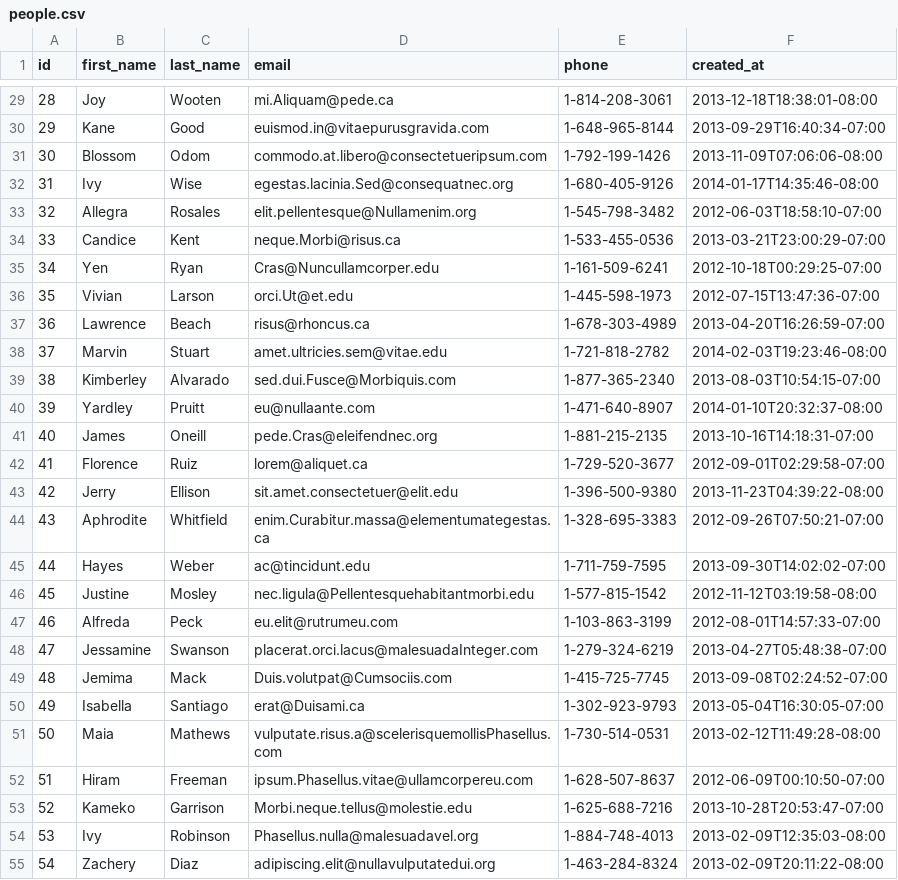
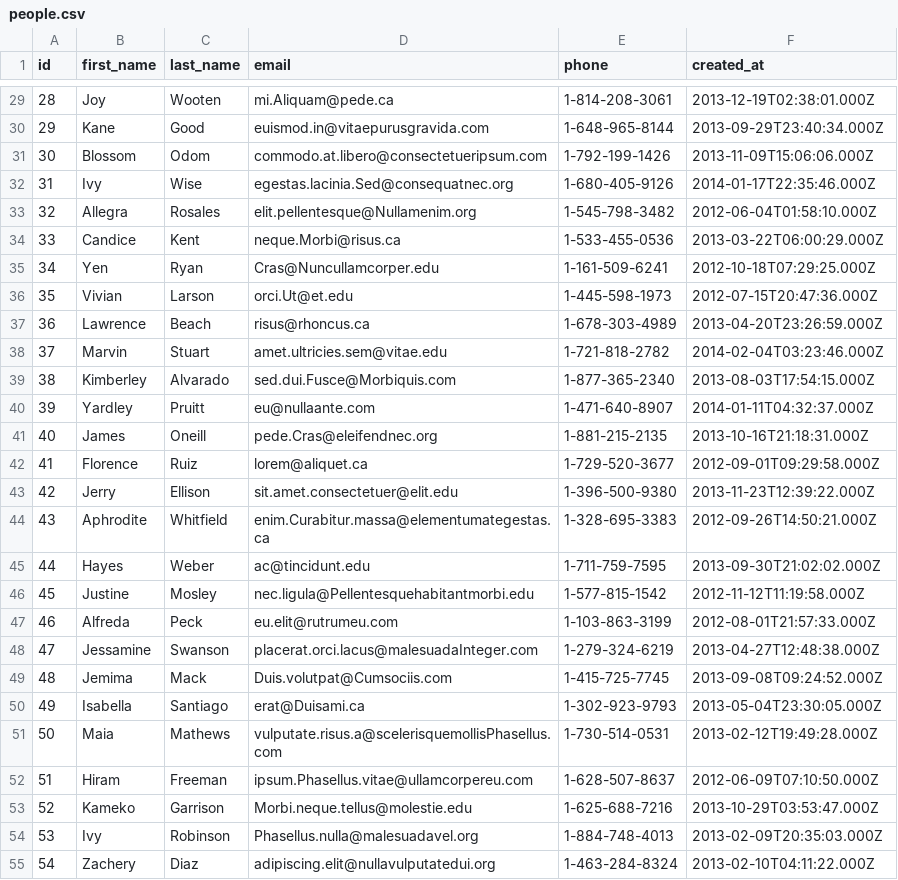
Before and after one commit to prime-fox-2020/parsing-data, a CSV file: people.csv, drawn as a sheet; only a part is shown, gaps mark what is left out; the diff covers the shown part only.

```diff
--- a/people.csv
+++ b/people.csv
@@ -29,27 +29,27 @@ id,first_name,last_name,email,phone,created_at
-28,Joy,Wooten,mi.Aliquam@pede.ca,1-814-208-3061,2013-12-18T18:38:01-08:00
-29,Kane,Good,euismod.in@vitaepurusgravida.com,1-648-965-8144,2013-09-29T16:40:34-07:00
-30,Blossom,Odom,commodo.at.libero@consectetueripsum.com,1-792-199-1426,2013-11-09T07:06:06-08:00
-31,Ivy,Wise,egestas.lacinia.Sed@consequatnec.org,1-680-405-9126,2014-01-17T14:35:46-08:00
-32,Allegra,Rosales,elit.pellentesque@Nullamenim.org,1-545-798-3482,2012-06-03T18:58:10-07:00
-33,Candice,Kent,neque.Morbi@risus.ca,1-533-455-0536,2013-03-21T23:00:29-07:00
-34,Yen,Ryan,Cras@Nuncullamcorper.edu,1-161-509-6241,2012-10-18T00:29:25-07:00
-35,Vivian,Larson,orci.Ut@et.edu,1-445-598-1973,2012-07-15T13:47:36-07:00
-36,Lawrence,Beach,risus@rhoncus.ca,1-678-303-4989,2013-04-20T16:26:59-07:00
-37,Marvin,Stuart,amet.ultricies.sem@vitae.edu,1-721-818-2782,2014-02-03T19:23:46-08:00
-38,Kimberley,Alvarado,sed.dui.Fusce@Morbiquis.com,1-877-365-2340,2013-08-03T10:54:15-07:00
-39,Yardley,Pruitt,eu@nullaante.com,1-471-640-8907,2014-01-10T20:32:37-08:00
-40,James,Oneill,pede.Cras@eleifendnec.org,1-881-215-2135,2013-10-16T14:18:31-07:00
-41,Florence,Ruiz,lorem@aliquet.ca,1-729-520-3677,2012-09-01T02:29:58-07:00
-42,Jerry,Ellison,sit.amet.consectetuer@elit.edu,1-396-500-9380,2013-11-23T04:39:22-08:00
-43,Aphrodite,Whitfield,enim.Curabitur.massa@elementumategestas.ca,1-328-695-3383,2012-09-26T07:50:21-07:00
-44,Hayes,Weber,ac@tincidunt.edu,1-711-759-7595,2013-09-30T14:02:02-07:00
-45,Justine,Mosley,nec.ligula@Pellentesquehabitantmorbi.edu,1-577-815-1542,2012-11-12T03:19:58-08:00
-46,Alfreda,Peck,eu.elit@rutrumeu.com,1-103-863-3199,2012-08-01T14:57:33-07:00
-47,Jessamine,Swanson,placerat.orci.lacus@malesuadaInteger.com,1-279-324-6219,2013-04-27T05:48:38-07:00
-48,Jemima,Mack,Duis.volutpat@Cumsociis.com,1-415-725-7745,2013-09-08T02:24:52-07:00
-49,Isabella,Santiago,erat@Duisami.ca,1-302-923-9793,2013-05-04T16:30:05-07:00
-50,Maia,Mathews,vulputate.risus.a@scelerisquemollisPhasellus.com,1-730-514-0531,2013-02-12T11:49:28-08:00
-51,Hiram,Freeman,ipsum.Phasellus.vitae@ullamcorpereu.com,1-628-507-8637,2012-06-09T00:10:50-07:00
-52,Kameko,Garrison,Morbi.neque.tellus@molestie.edu,1-625-688-7216,2013-10-28T20:53:47-07:00
-53,Ivy,Robinson,Phasellus.nulla@malesuadavel.org,1-884-748-4013,2013-02-09T12:35:03-08:00
-54,Zachery,Diaz,adipiscing.elit@nullavulputatedui.org,1-463-284-8324,2013-02-09T20:11:22-08:00
+28,Joy,Wooten,mi.Aliquam@pede.ca,1-814-208-3061,2013-12-19T02:38:01.000Z
+29,Kane,Good,euismod.in@vitaepurusgravida.com,1-648-965-8144,2013-09-29T23:40:34.000Z
+30,Blossom,Odom,commodo.at.libero@consectetueripsum.com,1-792-199-1426,2013-11-09T15:06:06.000Z
+31,Ivy,Wise,egestas.lacinia.Sed@consequatnec.org,1-680-405-9126,2014-01-17T22:35:46.000Z
+32,Allegra,Rosales,elit.pellentesque@Nullamenim.org,1-545-798-3482,2012-06-04T01:58:10.000Z
+33,Candice,Kent,neque.Morbi@risus.ca,1-533-455-0536,2013-03-22T06:00:29.000Z
+34,Yen,Ryan,Cras@Nuncullamcorper.edu,1-161-509-6241,2012-10-18T07:29:25.000Z
+35,Vivian,Larson,orci.Ut@et.edu,1-445-598-1973,2012-07-15T20:47:36.000Z
+36,Lawrence,Beach,risus@rhoncus.ca,1-678-303-4989,2013-04-20T23:26:59.000Z
+37,Marvin,Stuart,amet.ultricies.sem@vitae.edu,1-721-818-2782,2014-02-04T03:23:46.000Z
+38,Kimberley,Alvarado,sed.dui.Fusce@Morbiquis.com,1-877-365-2340,2013-08-03T17:54:15.000Z
+39,Yardley,Pruitt,eu@nullaante.com,1-471-640-8907,2014-01-11T04:32:37.000Z
+40,James,Oneill,pede.Cras@eleifendnec.org,1-881-215-2135,2013-10-16T21:18:31.000Z
+41,Florence,Ruiz,lorem@aliquet.ca,1-729-520-3677,2012-09-01T09:29:58.000Z
+42,Jerry,Ellison,sit.amet.consectetuer@elit.edu,1-396-500-9380,2013-11-23T12:39:22.000Z
+43,Aphrodite,Whitfield,enim.Curabitur.massa@elementumategestas.ca,1-328-695-3383,2012-09-26T14:50:21.000Z
+44,Hayes,Weber,ac@tincidunt.edu,1-711-759-7595,2013-09-30T21:02:02.000Z
+45,Justine,Mosley,nec.ligula@Pellentesquehabitantmorbi.edu,1-577-815-1542,2012-11-12T11:19:58.000Z
+46,Alfreda,Peck,eu.elit@rutrumeu.com,1-103-863-3199,2012-08-01T21:57:33.000Z
+47,Jessamine,Swanson,placerat.orci.lacus@malesuadaInteger.com,1-279-324-6219,2013-04-27T12:48:38.000Z
+48,Jemima,Mack,Duis.volutpat@Cumsociis.com,1-415-725-7745,2013-09-08T09:24:52.000Z
+49,Isabella,Santiago,erat@Duisami.ca,1-302-923-9793,2013-05-04T23:30:05.000Z
+50,Maia,Mathews,vulputate.risus.a@scelerisquemollisPhasellus.com,1-730-514-0531,2013-02-12T19:49:28.000Z
+51,Hiram,Freeman,ipsum.Phasellus.vitae@ullamcorpereu.com,1-628-507-8637,2012-06-09T07:10:50.000Z
+52,Kameko,Garrison,Morbi.neque.tellus@molestie.edu,1-625-688-7216,2013-10-29T03:53:47.000Z
+53,Ivy,Robinson,Phasellus.nulla@malesuadavel.org,1-884-748-4013,2013-02-09T20:35:03.000Z
+54,Zachery,Diaz,adipiscing.elit@nullavulputatedui.org,1-463-284-8324,2013-02-10T04:11:22.000Z
```
Also changed, not shown: 173 edited cells elsewhere in this file, 2 other files.
